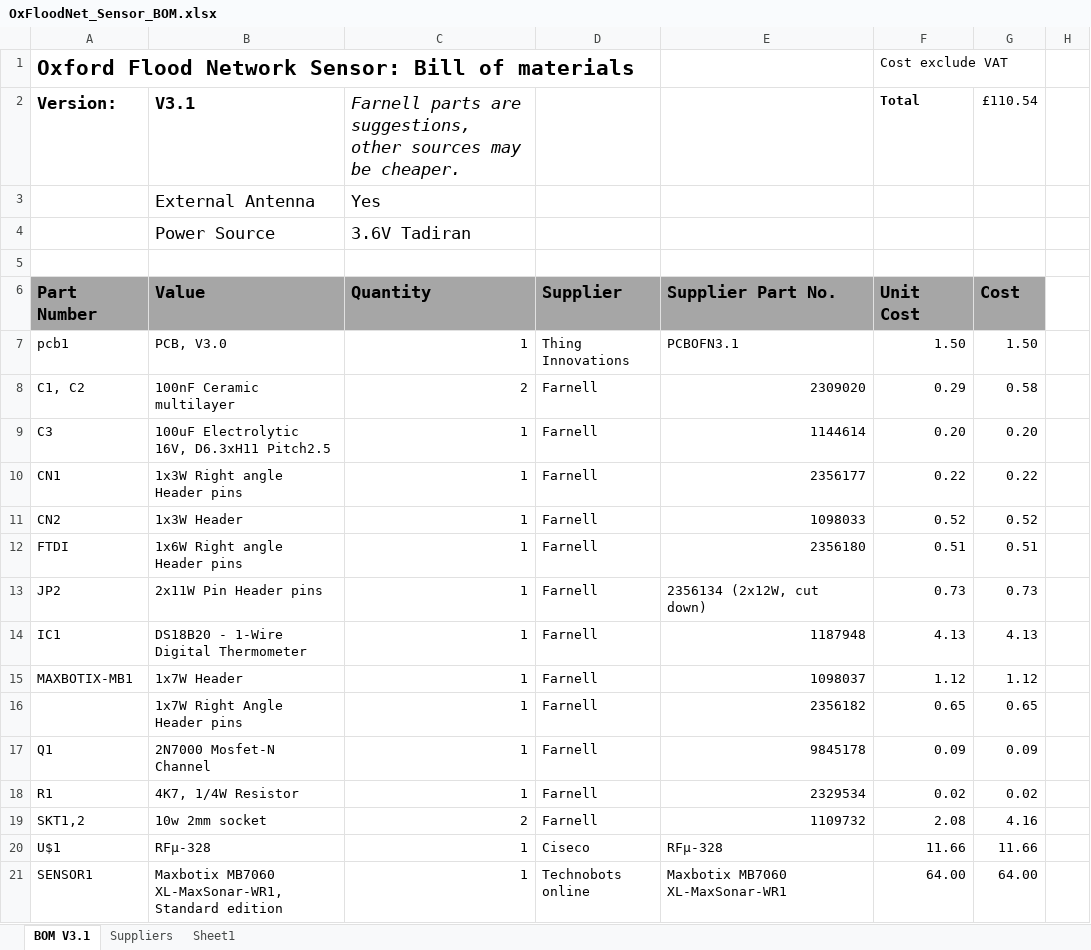
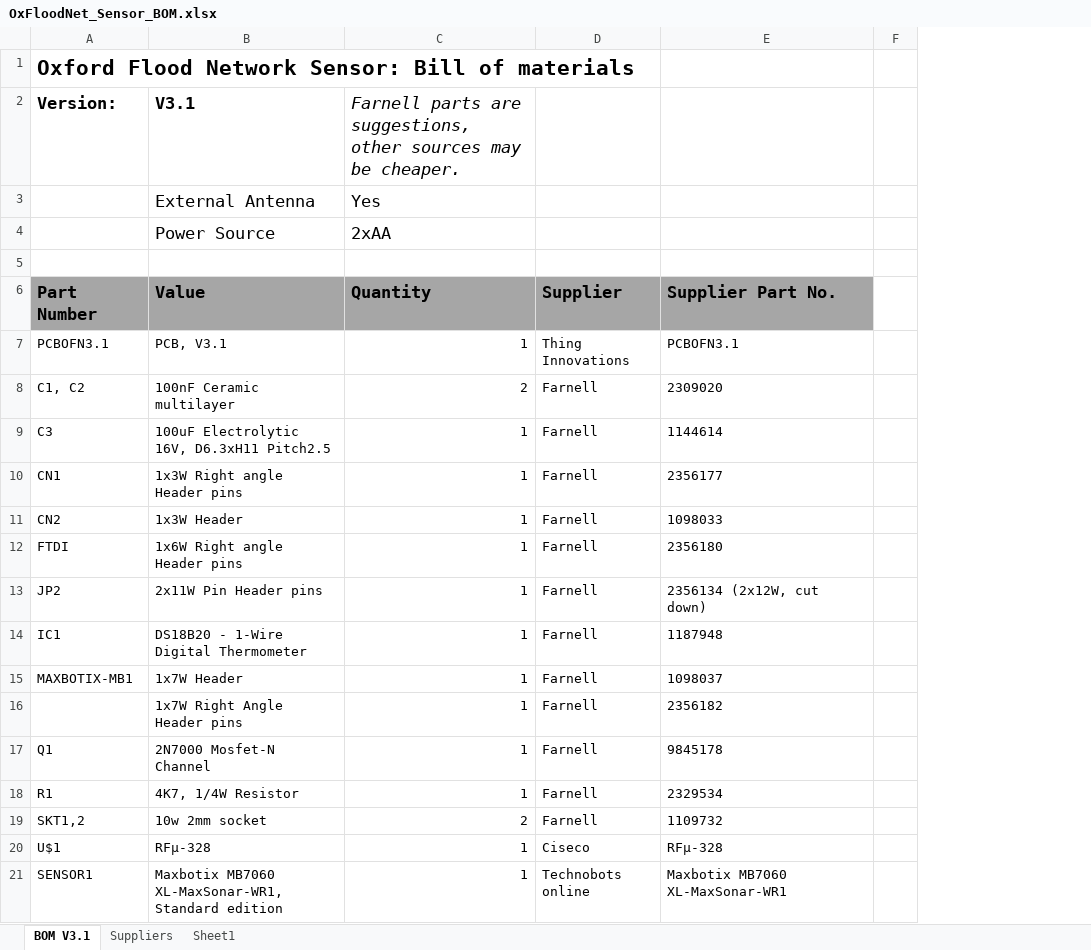
Before and after one commit to OxFloodNet/sensor-device, an Excel workbook: PCB/OxFloodNet_Sensor_BOM.xlsx, sheet BOM V3.1, drawn as a sheet; only a part is shown; values as stored, in another font and other column widths than the file's, no borders; the diff covers the shown part only; the diff names each change by its address in the sheet, - before the commit and + after, or states it on an @@ line.

```diff
--- a/PCB/OxFloodNet_Sensor_BOM.xlsx (sheet BOM V3.1)
+++ b/PCB/OxFloodNet_Sensor_BOM.xlsx (sheet BOM V3.1)
-column F (Total), row 1: Cost exclude VAT; rows 6-21: Unit Cost | 1.50 | 0.29 | 0.20 | 0.22 | 0.52 | 0.51 | 0.73 | 4.13 | 1.12 | 0.65 | 0.09 | 0.02 | 2.08 | 11.66 | 64.00
-column G (£110.54), rows 6-21: Cost | 1.50 | 0.58 | 0.20 | 0.22 | 0.52 | 0.51 | 0.73 | 4.13 | 1.12 | 0.65 | 0.09 | 0.02 | 4.16 | 11.66 | 64.00
-C4: 3.6V Tadiran
+C4: 2xAA
-A7 (Version:): pcb1
+A7 (Version:): PCBOFN3.1
-B7 (V3.1): PCB, V3.0
+B7 (V3.1): PCB, V3.1
-E8:E12 alignment: right
+E8:E12 alignment: left
-E14:E19 alignment: right
+E14:E19 alignment: left
```
Also changed, not shown: 1 removed row, 3 edited cells, cell formats and merged cells elsewhere in this sheet.
